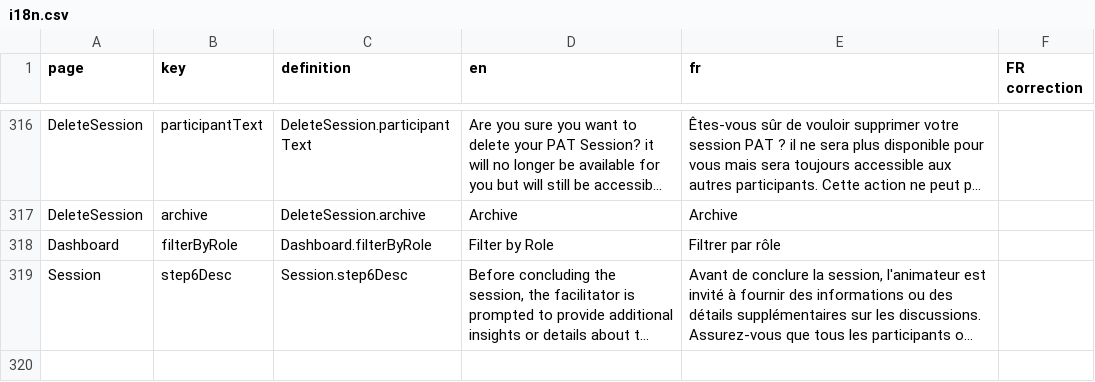
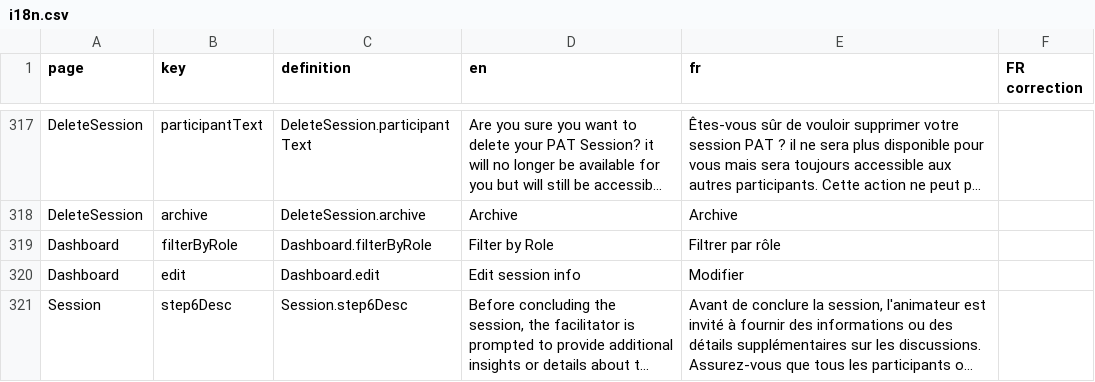
Before and after one commit to akvo/partos-pat, a CSV file: scripts/translations/i18n.csv, drawn as a sheet; only a part is shown, gaps mark what is left out; long unchanged cells end in …; the diff covers the shown part only; the diff names each change by its address in the sheet, - before the commit and + after, or states it on an @@ line.

```diff
--- a/scripts/translations/i18n.csv
+++ b/scripts/translations/i18n.csv
+row 320: Dashboard | edit | Dashboard.edit | Edit session info | Modifier
```
Also changed, not shown: 2 added rows and 21 edited cells elsewhere in this file, 2 other files.
